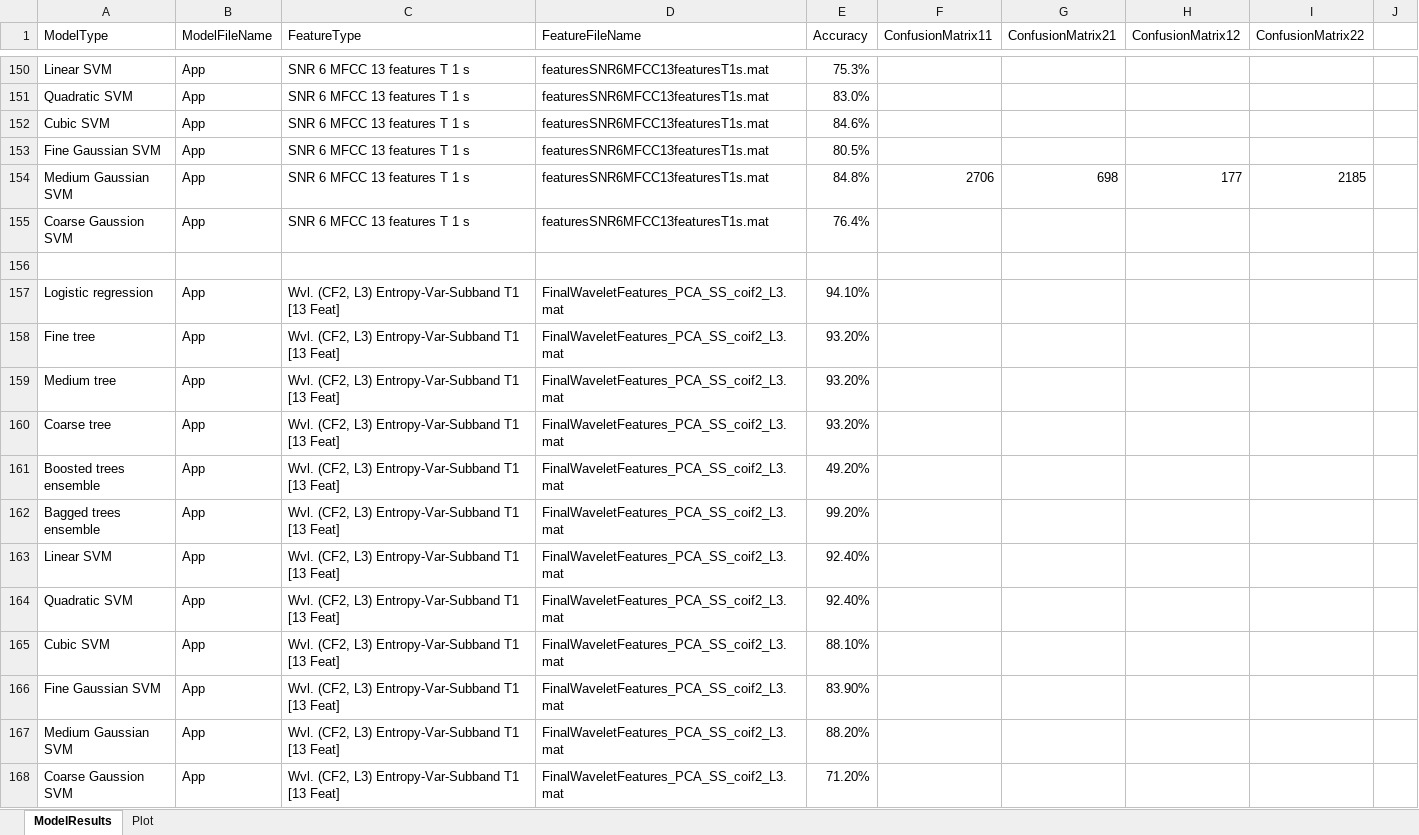
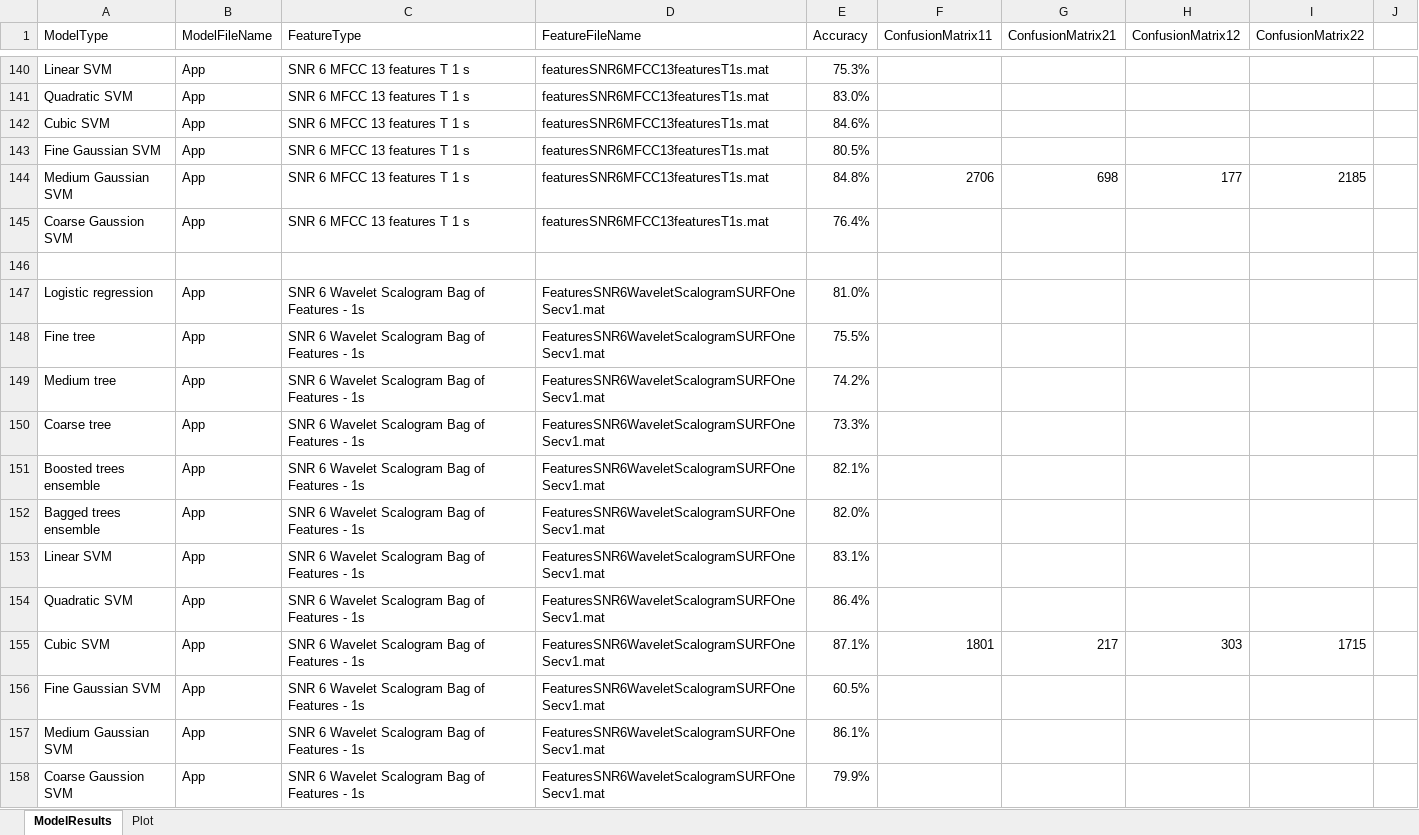
Before and after one commit to toddschultz/EnvNoiseDetector, an Excel workbook: data/Models/ModelResults.xlsx, sheet ModelResults, drawn as a sheet; only a part is shown, gaps mark what is left out; values as stored, in another font and other column widths than the file's, no borders; removed rows and columns are numbered as before the commit, all else as after; the diff covers the shown part only; the diff names each change by its address in the sheet, - before the commit and + after, or states it on an @@ line.

Commit message:
update ModelResults.xlsx with Rahul's redo work

```diff
--- a/data/Models/ModelResults.xlsx (sheet ModelResults)
+++ b/data/Models/ModelResults.xlsx (sheet ModelResults)
-C147:C154 (FeatureType): Wvl. (CF2, L3) Entropy-Var-Subband T1 [13 Feat]
+C147:C154 (FeatureType): SNR 6 Wavelet Scalogram Bag of Features - 1s
-D147:D154 (FeatureFileName): FinalWaveletFeatures_PCA_SS_coif2_L3.mat
+D147:D154 (FeatureFileName): FeaturesSNR6WaveletScalogramSURFOneSecv1.mat
-E147 (Accuracy): 94.10%
+E147 (Accuracy): 81.0%
-E148 (Accuracy): 93.20%
+E148 (Accuracy): 75.5%
-E149 (Accuracy): 93.20%
+E149 (Accuracy): 74.2%
-E150 (Accuracy): 93.20%
+E150 (Accuracy): 73.3%
-E151 (Accuracy): 49.20%
+E151 (Accuracy): 82.1%
-E152 (Accuracy): 99.20%
+E152 (Accuracy): 82.0%
-E153 (Accuracy): 92.40%
+E153 (Accuracy): 83.1%
-E154 (Accuracy): 92.40%
+E154 (Accuracy): 86.4%
-row 165: Cubic SVM | App | Wvl. (CF2, L3) Entropy-Var-Subband T1 [13 Feat] | FinalWaveletFeatures_PCA_SS_coif2_L3.mat | 88.10%
+row 155: Cubic SVM | App | SNR 6 Wavelet Scalogram Bag of Features - 1s | FeaturesSNR6WaveletScalogramSURFOneSecv1.mat | 87.1% | 1801 | 217 | 303 | 1715
-C156:C158 (FeatureType): Wvl. (CF2, L3) Entropy-Var-Subband T1 [13 Feat]
+C156:C158 (FeatureType): SNR 6 Wavelet Scalogram Bag of Features - 1s
-D156:D158 (FeatureFileName): FinalWaveletFeatures_PCA_SS_coif2_L3.mat
+D156:D158 (FeatureFileName): FeaturesSNR6WaveletScalogramSURFOneSecv1.mat
-E156 (Accuracy): 83.90%
+E156 (Accuracy): 60.5%
-E157 (Accuracy): 88.20%
+E157 (Accuracy): 86.1%
-E158 (Accuracy): 71.20%
+E158 (Accuracy): 79.9%
```
Also changed, not shown: 49 added rows, 68 removed rows and 45 edited cells elsewhere in this sheet, sheet Plot.
